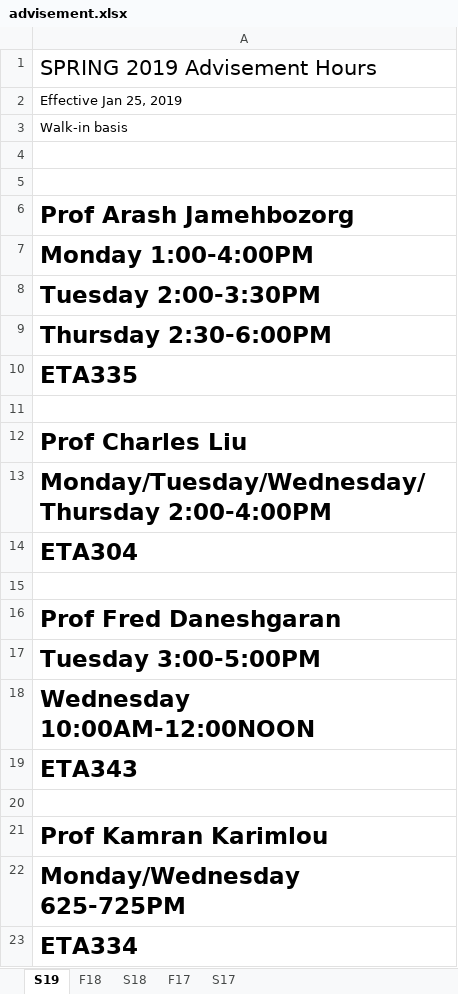
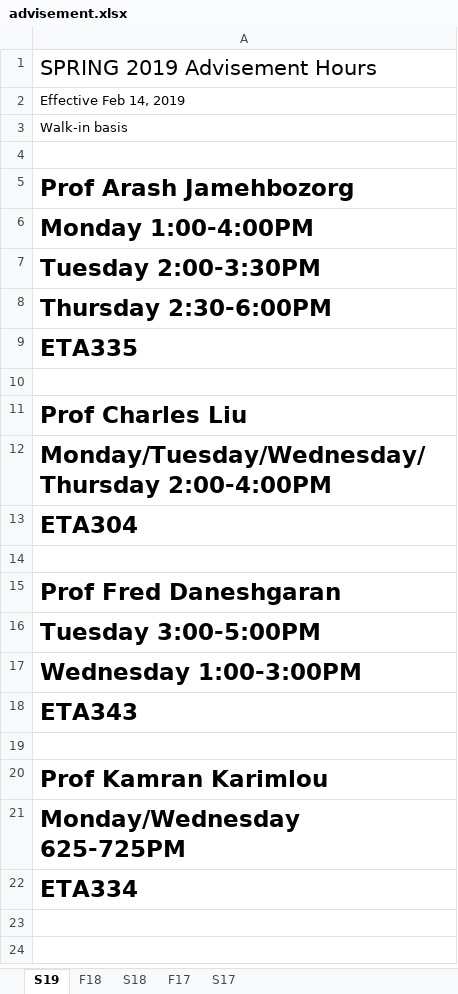
Before and after one commit to cslaee/cslaee.github.io, an Excel workbook: schedule/advisement/advisement.xlsx, sheet S19, drawn as a sheet; values as stored, in another font and other column widths than the file's, no borders; removed rows and columns are numbered as before the commit, all else as after; the diff names each change by its address in the sheet, - before the commit and + after, or states it on an @@ line.

```diff
--- a/schedule/advisement/advisement.xlsx (sheet S19)
+++ b/schedule/advisement/advisement.xlsx (sheet S19)
-A2: Effective Jan 25, 2019
+A2: Effective Feb 14, 2019
-row 4: (empty)
-A17: Wednesday 10:00AM-12:00NOON
+A17: Wednesday 1:00-3:00PM
```
Also changed, not shown: schedule/semester/schedule.xlsx, 5 other files.
